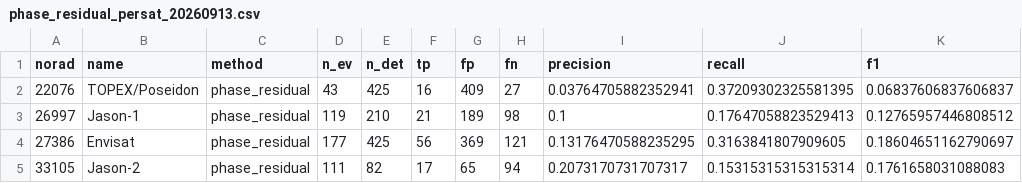
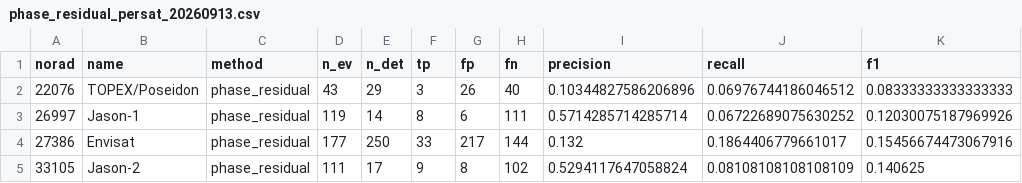
Before and after one commit to RhynoW/Sat_TraingDataExtension, a CSV file: data/benchmark/phase_residual_persat_20260913.csv, drawn as a sheet; only a part is shown; the diff covers the shown part only.

```diff
--- a/data/benchmark/phase_residual_persat_20260913.csv
+++ b/data/benchmark/phase_residual_persat_20260913.csv
@@ -1,5 +1,5 @@
 norad,name,method,n_ev,n_det,tp,fp,fn,precision,recall,f1
-22076,TOPEX/Poseidon,phase_residual,43,425,16,409,27,0.03764705882352941,0.37209302325581395,0.06837606837606837
-26997,Jason-1,phase_residual,119,210,21,189,98,0.1,0.17647058823529413,0.12765957446808512
-27386,Envisat,phase_residual,177,425,56,369,121,0.13176470588235295,0.3163841807909605,0.18604651162790697
-33105,Jason-2,phase_residual,111,82,17,65,94,0.2073170731707317,0.15315315315315314,0.1761658031088083
+22076,TOPEX/Poseidon,phase_residual,43,29,3,26,40,0.10344827586206896,0.06976744186046512,0.08333333333333333
+26997,Jason-1,phase_residual,119,14,8,6,111,0.5714285714285714,0.06722689075630252,0.12030075187969926
+27386,Envisat,phase_residual,177,250,33,217,144,0.132,0.1864406779661017,0.15456674473067916
+33105,Jason-2,phase_residual,111,17,9,8,102,0.5294117647058824,0.08108108108108109,0.140625
```
Also changed, not shown: 130 edited cells elsewhere in this file, 5 other files.
